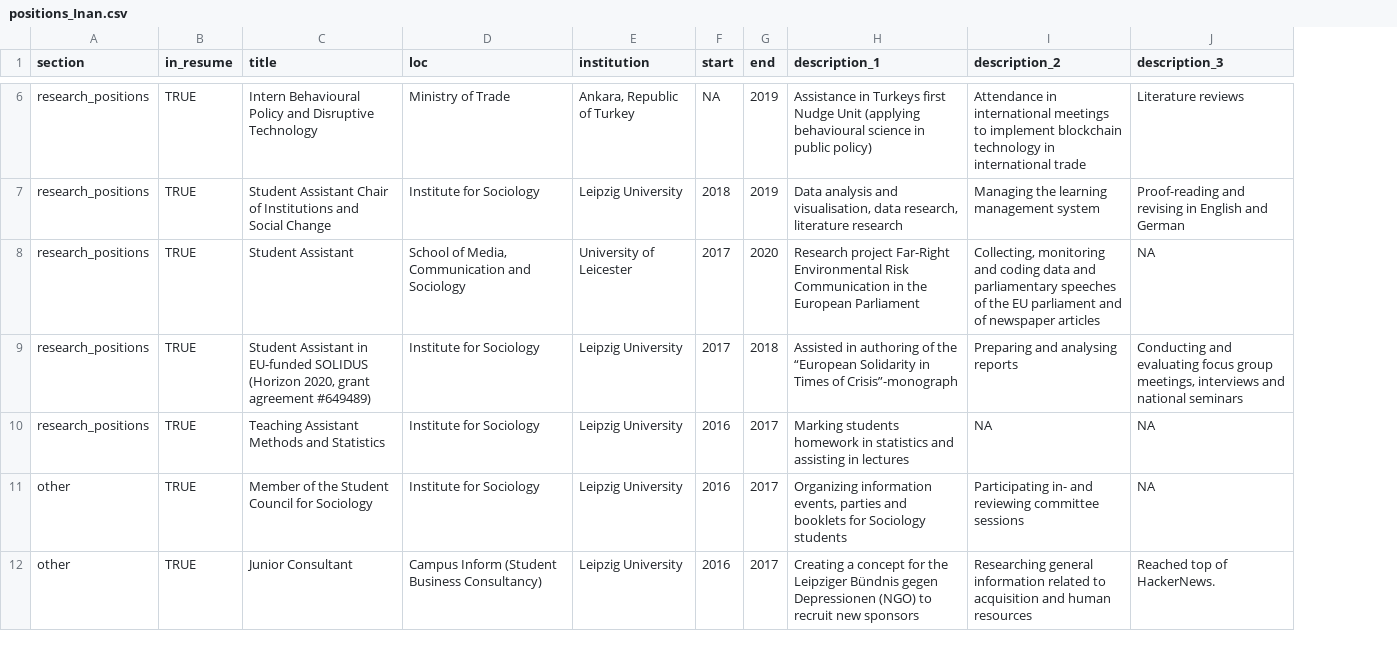
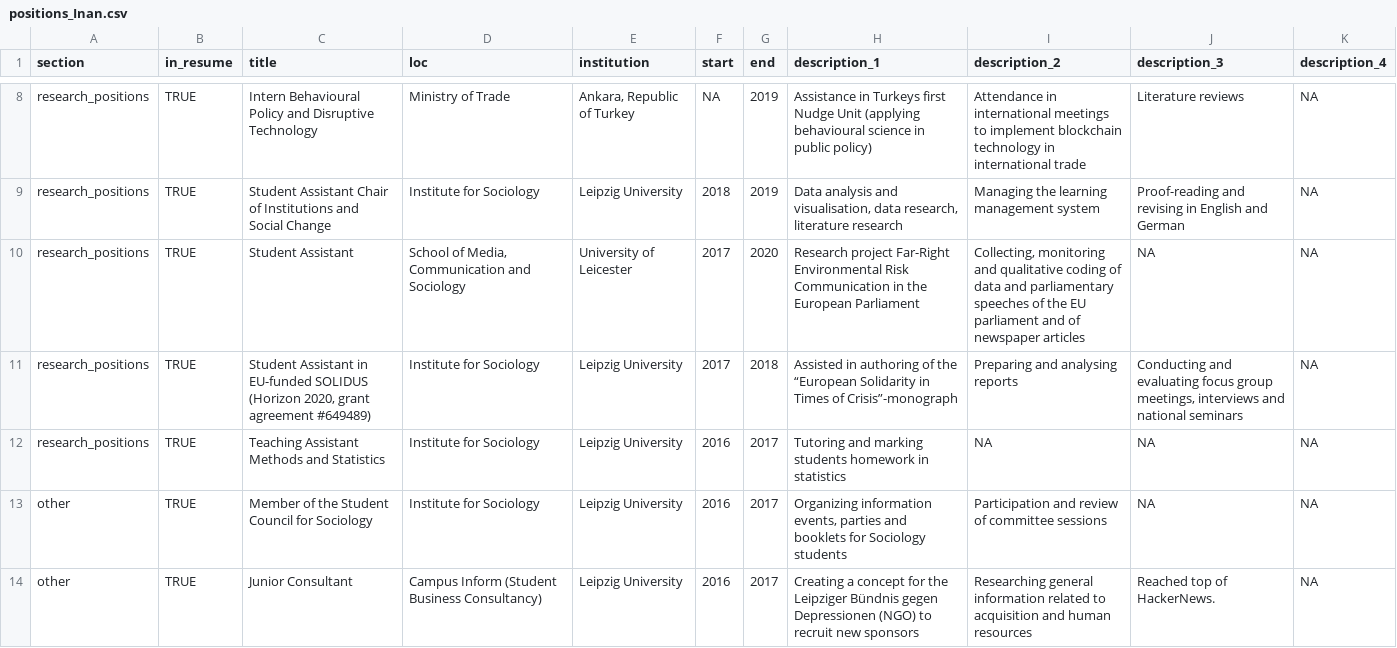
Before and after one commit to iebos/my_cv, a CSV file: positions_Inan.csv, drawn as a sheet; only a part is shown, gaps mark what is left out; addresses are those after the commit; the diff covers the shown part only; the diff names each change by its address in the sheet, - before the commit and + after, or states it on an @@ line.

Commit message:
Updated resume/CV

```diff
--- a/positions_Inan.csv
+++ b/positions_Inan.csv
+column K (description_4), rows 8-14: all NA
-I10 (description_2): …monitoring and coding data and…
+I10 (description_2): …monitoring and qualitative coding of data and…
-H12 (description_1): Marking students homework in statistics and assisting in lectures
+H12 (description_1): Tutoring and marking students homework in statistics
-I13 (description_2): Participating in- and reviewing committee sessions
+I13 (description_2): Participation and review of committee sessions
```
Also changed, not shown: 2 added rows and 8 edited cells elsewhere in this file, 9 other files.
